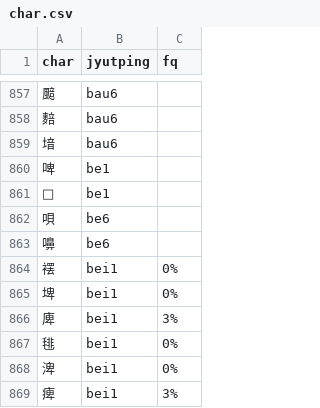
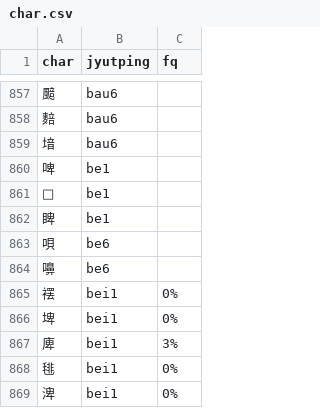
Before and after one commit to CanCLID/rime-cantonese-upstream, a CSV file: char.csv, drawn as a sheet; only a part is shown, gaps mark what is left out; the shorter side is filled out with more unchanged rows; the diff names each change by its address in the sheet, - before the commit and + after, or states it on an @@ line.

Commit message:
增加單字：睥
單字：睥（作動詞）.舉例：睥咩啊，你？

```diff
--- a/char.csv
+++ b/char.csv
+row 862: 睥 | be1
```
